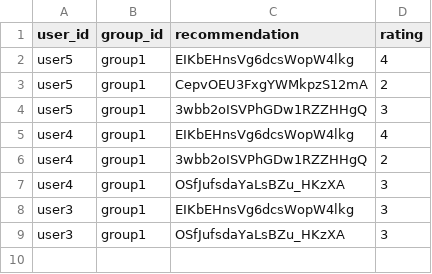
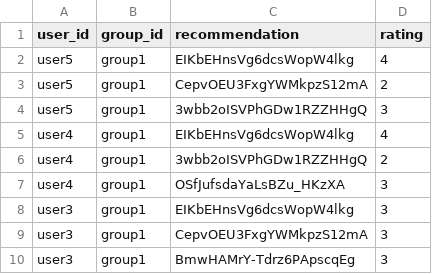
Before and after one commit to demondeployer7/dss8, a CSV file: recommendation_ratings.csv, drawn as a sheet.

Commit message:
Update recommendation_ratings.csv via Streamlit app

```diff
--- a/recommendation_ratings.csv
+++ b/recommendation_ratings.csv
@@ -8,2 +8,3 @@ user4,group1,OSfJufsdaYaLsBZu_HKzXA,3
 user3,group1,EIKbEHnsVg6dcsWopW4lkg,3
-user3,group1,OSfJufsdaYaLsBZu_HKzXA,3
+user3,group1,CepvOEU3FxgYWMkpzS12mA,3
+user3,group1,BmwHAMrY-Tdrz6PApscqEg,3
```
